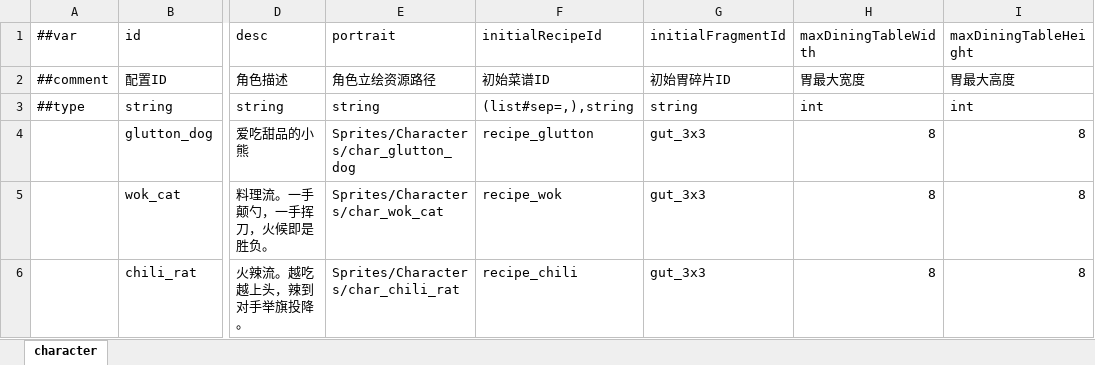
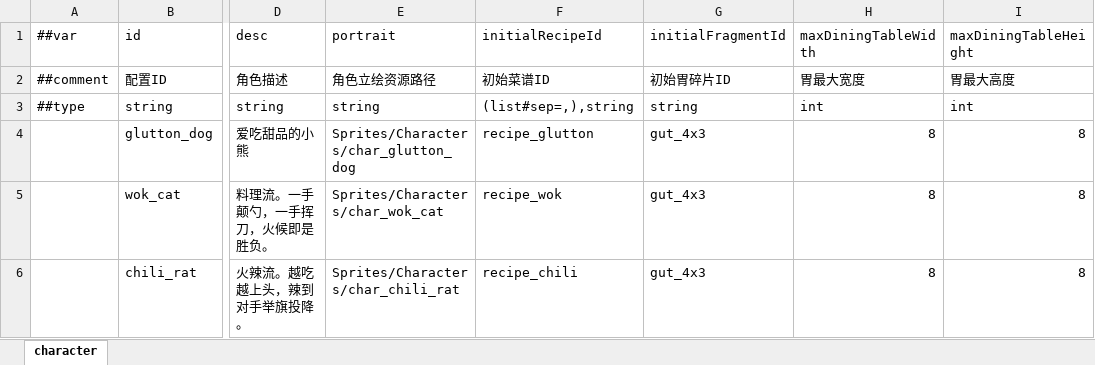
Before and after one commit to 2563495284/gourmetproject, an Excel workbook: GourmetProject/GameConfig/Datas/character.xlsx, sheet character, drawn as a sheet; only a part is shown, gaps mark what is left out; values as stored, in another font and other column widths than the file's, no borders; the diff names each change by its address in the sheet, - before the commit and + after, or states it on an @@ line.

```diff
--- a/GourmetProject/GameConfig/Datas/character.xlsx (sheet character)
+++ b/GourmetProject/GameConfig/Datas/character.xlsx (sheet character)
-G4:G6 (initialFragmentId): gut_3x3
+G4:G6 (initialFragmentId): gut_4x3
```
Also changed, not shown: GourmetProject/GameConfig/Datas/fragment_material.xlsx, 2 other files.
